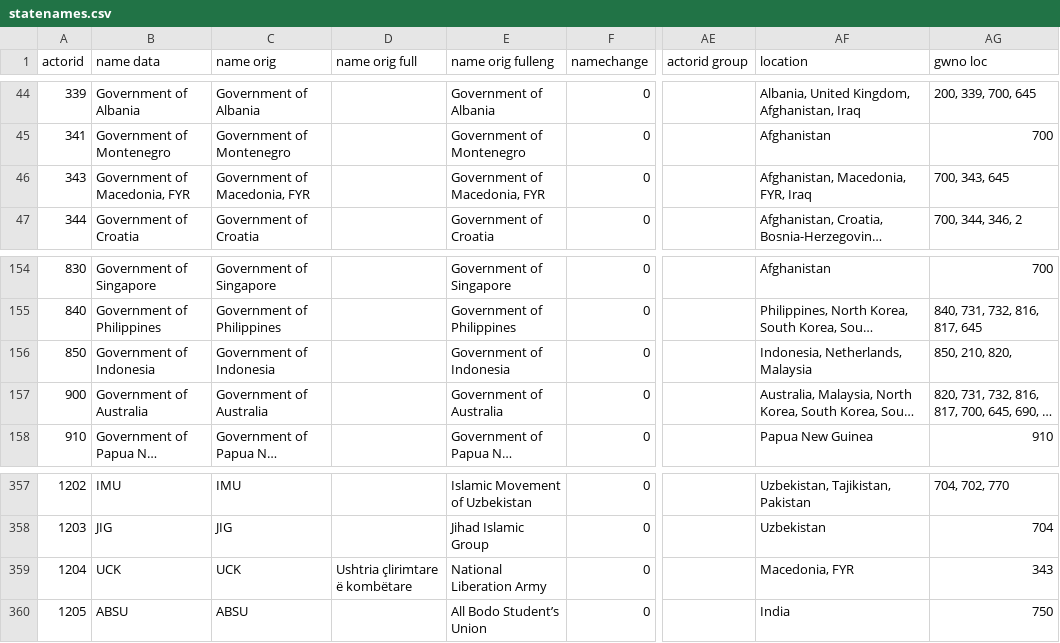
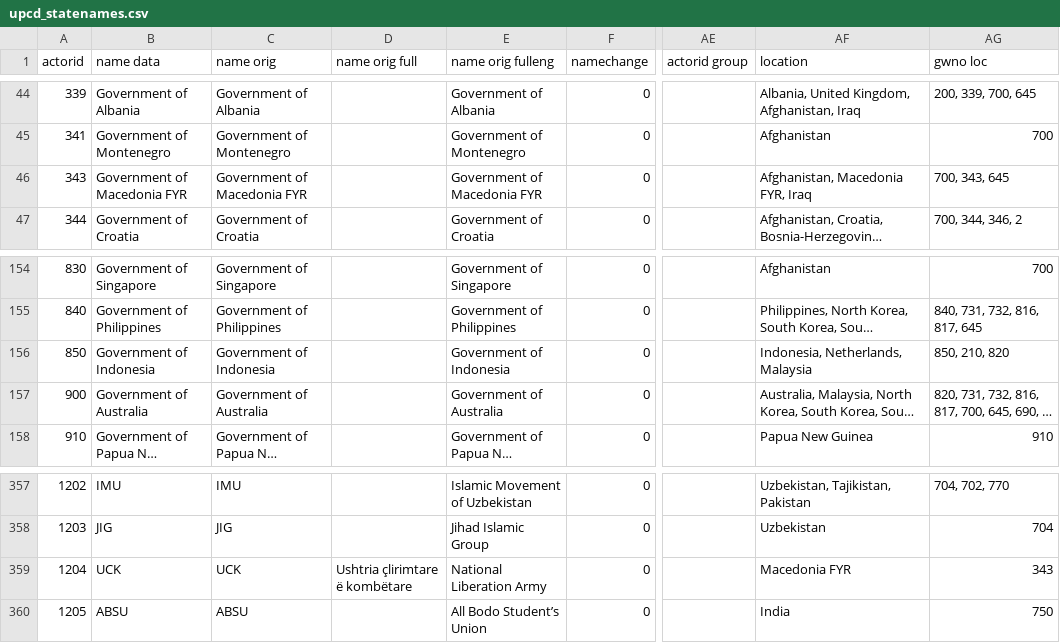
Before and after one commit to ryanholmdahl/qlearn, a CSV file: datasets/upcd_statenames.csv (was datasets/statenames.csv), drawn as a sheet; only a part is shown, gaps mark what is left out; long unchanged cells end in …; the diff names each change by its address in the sheet, - before the commit and + after, or states it on an @@ line.

Commit message:
actor/loc id tables, fixed some issues in dataset

```diff
--- a/datasets/statenames.csv
+++ b/datasets/upcd_statenames.csv
-B46 (name data): Government of Macedonia, FYR
+B46 (name data): Government of Macedonia FYR
-C46 (name orig): Government of Macedonia, FYR
+C46 (name orig): Government of Macedonia FYR
-E46 (name orig fulleng): Government of Macedonia, FYR
+E46 (name orig fulleng): Government of Macedonia FYR
-AF46 (location): Afghanistan, Macedonia, FYR, Iraq
+AF46 (location): Afghanistan, Macedonia FYR, Iraq
-AG156 (gwno loc): 850, 210, 820,
+AG156 (gwno loc): 850, 210, 820
-AF359 (location): Macedonia, FYR
+AF359 (location): Macedonia FYR
```
Also changed, not shown: 3 other files.
